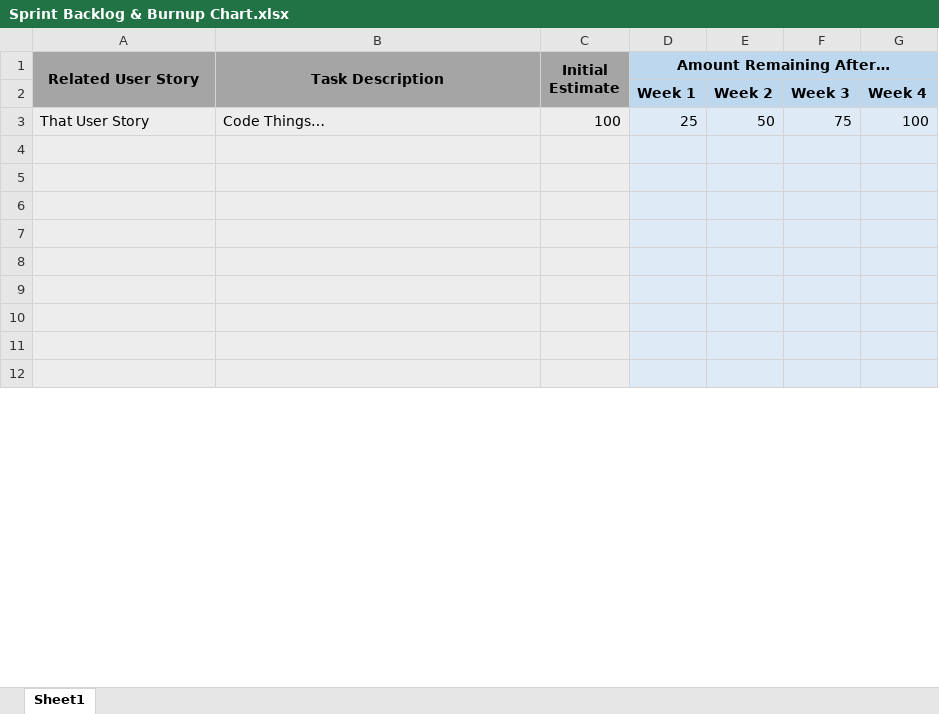
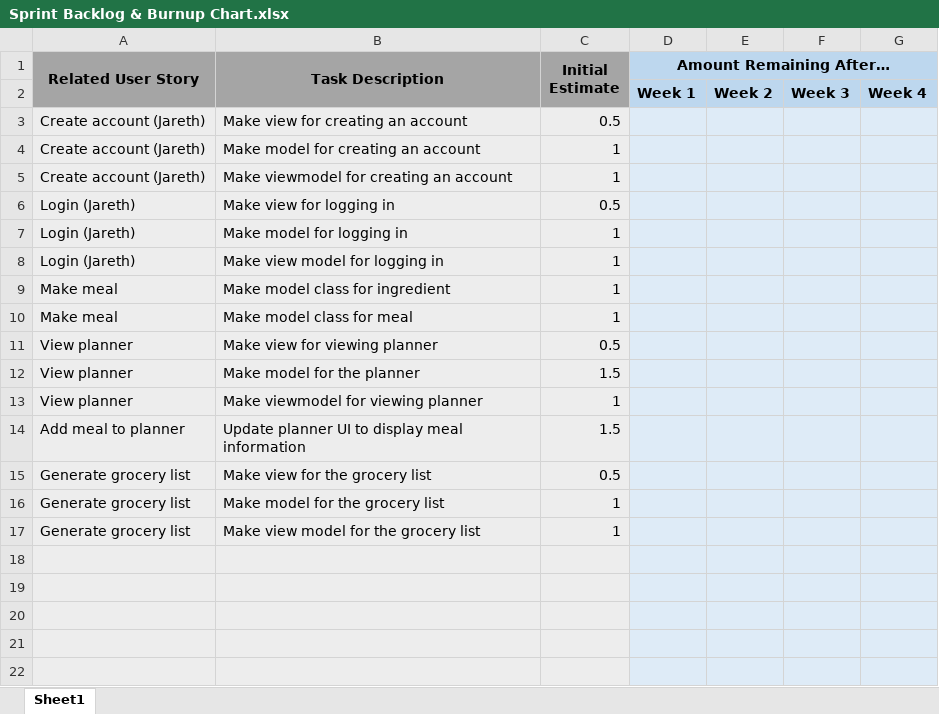
Before and after one commit to JarethUWG/MealPlanner-CS3212-Group4, an Excel workbook: MealPlanner/sprints/sprint1/Sprint Backlog & Burnup Chart.xlsx, sheet Sheet1, drawn as a sheet; only a part is shown; the shorter side is filled out with more unchanged rows; values as stored, in another font and other column widths than the file's, no borders; charts and pictures not drawn; removed rows and columns are numbered as before the commit, all else as after; the diff covers the shown part only; the diff names each change by its address in the sheet, - before the commit and + after, or states it on an @@ line.

Commit message:
Updated tasks
Updated product backlog and sprint burnup chart to better reflect what was discussed in the sprint meeting and divide tasks between collaborators.

```diff
--- a/MealPlanner/sprints/sprint1/Sprint Backlog & Burnup Chart.xlsx (sheet Sheet1)
+++ b/MealPlanner/sprints/sprint1/Sprint Backlog & Burnup Chart.xlsx (sheet Sheet1)
-row 3: That User Story | Code Things… | 100 | 25 | 50 | 75 | 100
+row 3: Create account (Jareth) | Make view for creating an account | 0.5
+row 4: Create account (Jareth) | Make model for creating an account | 1
+row 5: Create account (Jareth) | Make viewmodel for creating an account | 1
+row 6: Login (Jareth) | Make view for logging in | 0.5
+row 7: Login (Jareth) | Make model for logging in | 1
+row 8: Login (Jareth) | Make view model for logging in | 1
+row 9: Make meal | Make model class for ingredient | 1
+row 10: Make meal | Make model class for meal | 1
+row 11: View planner | Make view for viewing planner | 0.5
+row 12: View planner | Make model for the planner | 1.5
+row 13: View planner | Make viewmodel for viewing planner | 1
+row 14: Add meal to planner | Update planner UI to display meal information | 1.5
+row 15: Generate grocery list | Make view for the grocery list | 0.5
+row 16: Generate grocery list | Make model for the grocery list | 1
+row 17: Generate grocery list | Make view model for the grocery list | 1
```
Also changed, not shown: 14 removed rows, 10 edited cells and cell formats elsewhere in this sheet, charts or pictures, MealPlanner/sprints/Product Backlog.xlsx, 1 other file.
